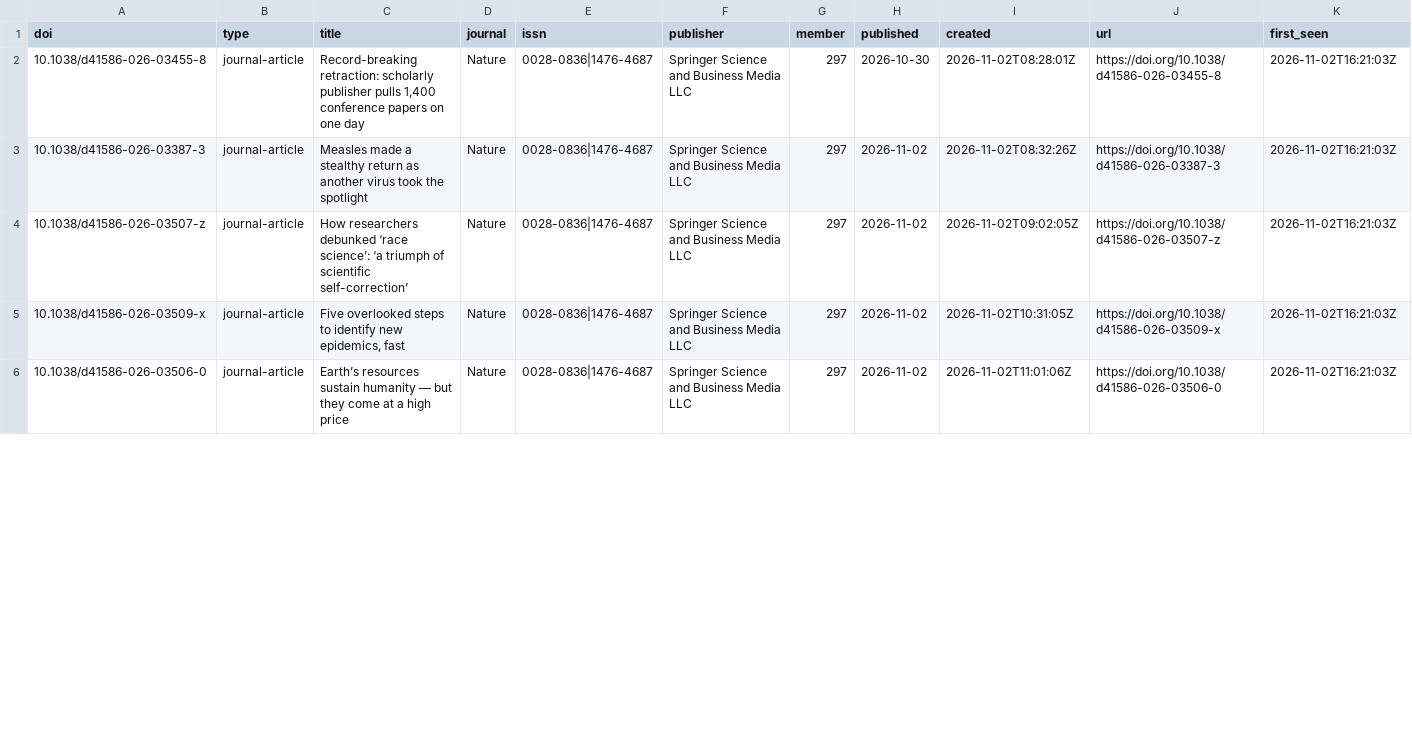
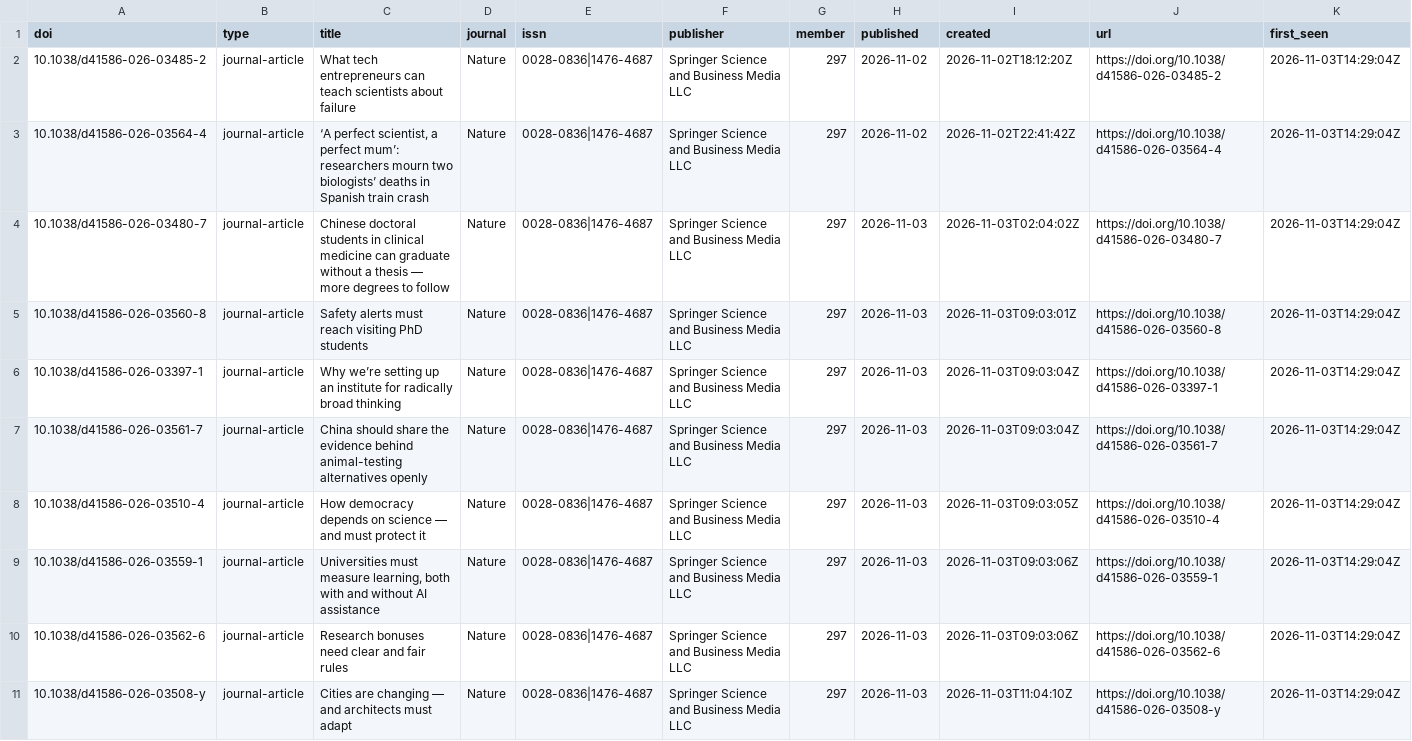
Before and after one commit to fecklesspleb/crossref-new-works-feed, a CSV file: data/new_works.csv, drawn as a sheet; only a part is shown; the diff covers the shown part only.

```diff
--- a/data/new_works.csv
+++ b/data/new_works.csv
@@ -1,6 +1,11 @@
 doi,type,title,journal,issn,publisher,member,published,created,url,first_seen
-10.1038/d41586-026-03455-8,journal-article,"Record-breaking retraction: scholarly publisher pulls 1,400 conference papers on one day",Nature,0028-0836|1476-4687,Springer Science and Business Media LLC,297,2026-10-30,2026-11-02T08:28:01Z,https://doi.org/10.1038/d41586-026-03455-8,2026-11-02T16:21:03Z
-10.1038/d41586-026-03387-3,journal-article,Measles made a stealthy return as another virus took the spotlight,Nature,0028-0836|1476-4687,Springer Science and Business Media LLC,297,2026-11-02,2026-11-02T08:32:26Z,https://doi.org/10.1038/d41586-026-03387-3,2026-11-02T16:21:03Z
-10.1038/d41586-026-03507-z,journal-article,How researchers debunked ‘race science’: ‘a triumph of scientific self-correction’,Nature,0028-0836|1476-4687,Springer Science and Business Media LLC,297,2026-11-02,2026-11-02T09:02:05Z,https://doi.org/10.1038/d41586-026-03507-z,2026-11-02T16:21:03Z
-10.1038/d41586-026-03509-x,journal-article,"Five overlooked steps to identify new epidemics, fast",Nature,0028-0836|1476-4687,Springer Science and Business Media LLC,297,2026-11-02,2026-11-02T10:31:05Z,https://doi.org/10.1038/d41586-026-03509-x,2026-11-02T16:21:03Z
-10.1038/d41586-026-03506-0,journal-article,Earth’s resources sustain humanity — but they come at a high price,Nature,0028-0836|1476-4687,Springer Science and Business Media LLC,297,2026-11-02,2026-11-02T11:01:06Z,https://doi.org/10.1038/d41586-026-03506-0,2026-11-02T16:21:03Z
+10.1038/d41586-026-03485-2,journal-article,What tech entrepreneurs can teach scientists about failure,Nature,0028-0836|1476-4687,Springer Science and Business Media LLC,297,2026-11-02,2026-11-02T18:12:20Z,https://doi.org/10.1038/d41586-026-03485-2,2026-11-03T14:29:04Z
+10.1038/d41586-026-03564-4,journal-article,"‘A perfect scientist, a perfect mum’: researchers mourn two biologists’ deaths in Spanish train crash",Nature,0028-0836|1476-4687,Springer Science and Business Media LLC,297,2026-11-02,2026-11-02T22:41:42Z,https://doi.org/10.1038/d41586-026-03564-4,2026-11-03T14:29:04Z
+10.1038/d41586-026-03480-7,journal-article,Chinese doctoral students in clinical medicine can graduate without a thesis — more degrees to follow,Nature,0028-0836|1476-4687,Springer Science and Business Media LLC,297,2026-11-03,2026-11-03T02:04:02Z,https://doi.org/10.1038/d41586-026-03480-7,2026-11-03T14:29:04Z
+10.1038/d41586-026-03560-8,journal-article,Safety alerts must reach visiting PhD students,Nature,0028-0836|1476-4687,Springer Science and Business Media LLC,297,2026-11-03,2026-11-03T09:03:01Z,https://doi.org/10.1038/d41586-026-03560-8,2026-11-03T14:29:04Z
+10.1038/d41586-026-03397-1,journal-article,Why we’re setting up an institute for radically broad thinking,Nature,0028-0836|1476-4687,Springer Science and Business Media LLC,297,2026-11-03,2026-11-03T09:03:04Z,https://doi.org/10.1038/d41586-026-03397-1,2026-11-03T14:29:04Z
+10.1038/d41586-026-03561-7,journal-article,China should share the evidence behind animal-testing alternatives openly,Nature,0028-0836|1476-4687,Springer Science and Business Media LLC,297,2026-11-03,2026-11-03T09:03:04Z,https://doi.org/10.1038/d41586-026-03561-7,2026-11-03T14:29:04Z
+10.1038/d41586-026-03510-4,journal-article,How democracy depends on science — and must protect it,Nature,0028-0836|1476-4687,Springer Science and Business Media LLC,297,2026-11-03,2026-11-03T09:03:05Z,https://doi.org/10.1038/d41586-026-03510-4,2026-11-03T14:29:04Z
+10.1038/d41586-026-03559-1,journal-article,"Universities must measure learning, both with and without AI assistance",Nature,0028-0836|1476-4687,Springer Science and Business Media LLC,297,2026-11-03,2026-11-03T09:03:06Z,https://doi.org/10.1038/d41586-026-03559-1,2026-11-03T14:29:04Z
+10.1038/d41586-026-03562-6,journal-article,Research bonuses need clear and fair rules,Nature,0028-0836|1476-4687,Springer Science and Business Media LLC,297,2026-11-03,2026-11-03T09:03:06Z,https://doi.org/10.1038/d41586-026-03562-6,2026-11-03T14:29:04Z
+10.1038/d41586-026-03508-y,journal-article,Cities are changing — and architects must adapt,Nature,0028-0836|1476-4687,Springer Science and Business Media LLC,297,2026-11-03,2026-11-03T11:04:10Z,https://doi.org/10.1038/d41586-026-03508-y,2026-11-03T14:29:04Z
```
Also changed, not shown: 1 added row and 23 edited cells elsewhere in this file, data/works.csv, 1 other file.
